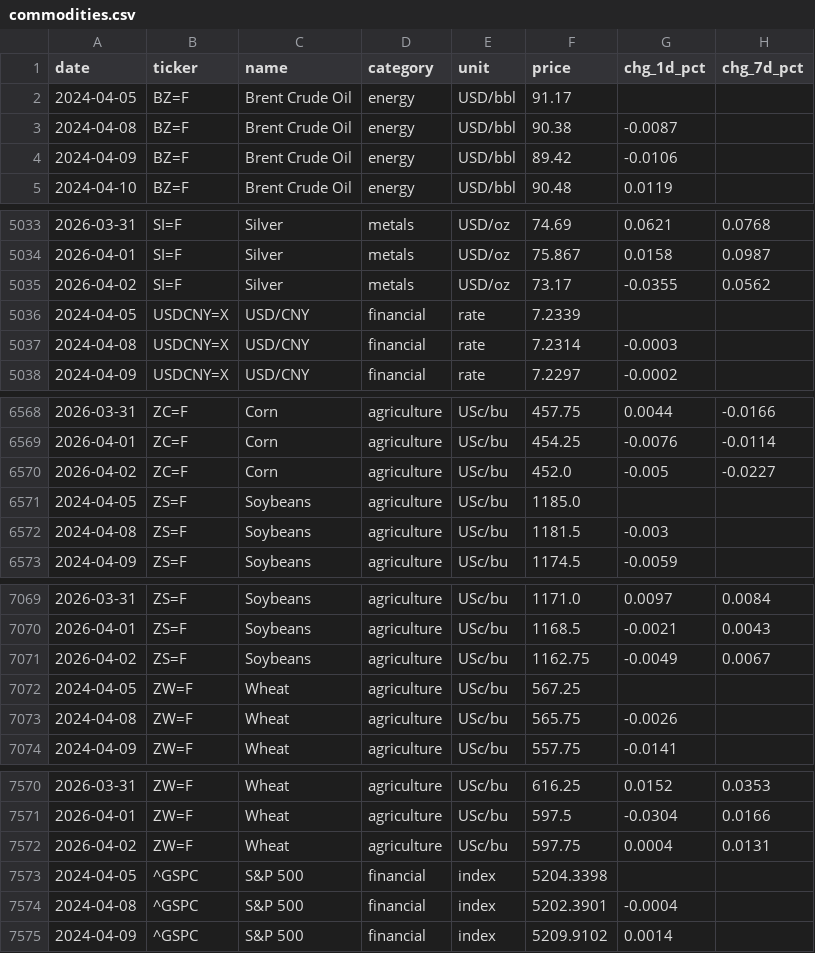
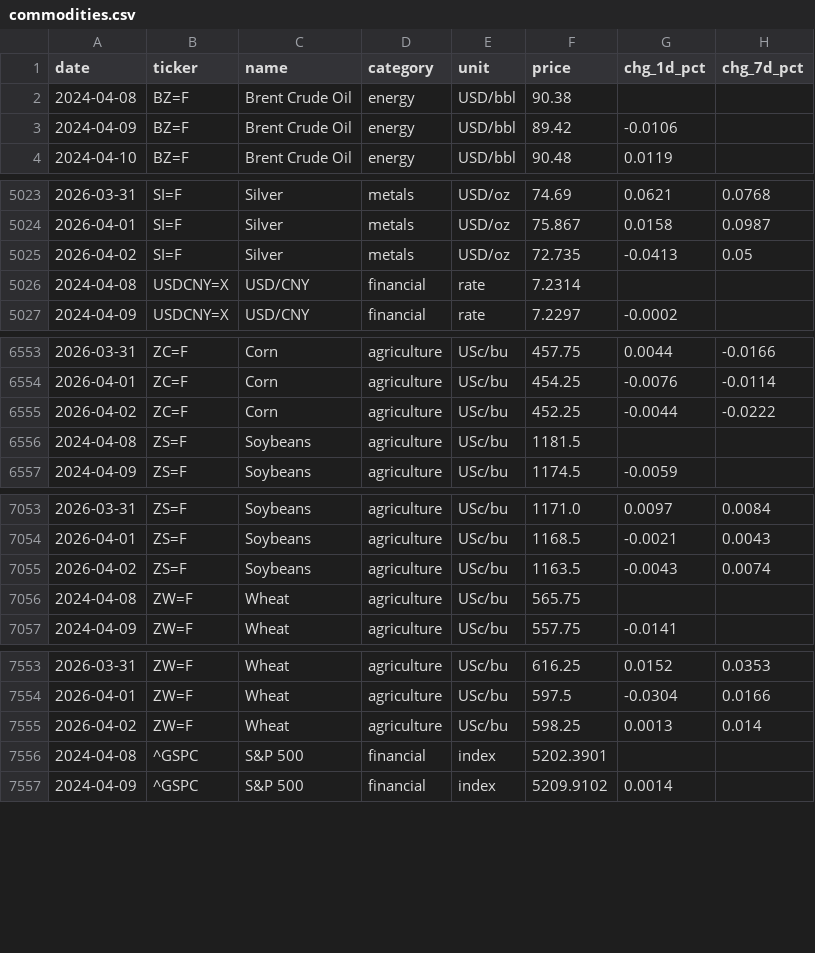
Before and after one commit to serkvay13/nerai-hub, a CSV file: commodities.csv, drawn as a sheet; only a part is shown, gaps mark what is left out; the diff covers the shown part only.

```diff
--- a/commodities.csv
+++ b/commodities.csv
@@ -1,4 +1,3 @@
 date,ticker,name,category,unit,price,chg_1d_pct,chg_7d_pct
-2024-04-05,BZ=F,Brent Crude Oil,energy,USD/bbl,91.17,,
-2024-04-08,BZ=F,Brent Crude Oil,energy,USD/bbl,90.38,-0.0087,
+2024-04-08,BZ=F,Brent Crude Oil,energy,USD/bbl,90.38,,
 2024-04-09,BZ=F,Brent Crude Oil,energy,USD/bbl,89.42,-0.0106,
@@ -5034,5 +5024,4 @@ date,ticker,name,category,unit,price,chg_1d_pct,chg_7d_pct
 2026-04-01,SI=F,Silver,metals,USD/oz,75.867,0.0158,0.0987
-2026-04-02,SI=F,Silver,metals,USD/oz,73.17,-0.0355,0.0562
-2024-04-05,USDCNY=X,USD/CNY,financial,rate,7.2339,,
-2024-04-08,USDCNY=X,USD/CNY,financial,rate,7.2314,-0.0003,
+2026-04-02,SI=F,Silver,metals,USD/oz,72.735,-0.0413,0.05
+2024-04-08,USDCNY=X,USD/CNY,financial,rate,7.2314,,
 2024-04-09,USDCNY=X,USD/CNY,financial,rate,7.2297,-0.0002,
@@ -6569,5 +6554,4 @@ date,ticker,name,category,unit,price,chg_1d_pct,chg_7d_pct
 2026-04-01,ZC=F,Corn,agriculture,USc/bu,454.25,-0.0076,-0.0114
-2026-04-02,ZC=F,Corn,agriculture,USc/bu,452.0,-0.005,-0.0227
-2024-04-05,ZS=F,Soybeans,agriculture,USc/bu,1185.0,,
-2024-04-08,ZS=F,Soybeans,agriculture,USc/bu,1181.5,-0.003,
+2026-04-02,ZC=F,Corn,agriculture,USc/bu,452.25,-0.0044,-0.0222
+2024-04-08,ZS=F,Soybeans,agriculture,USc/bu,1181.5,,
 2024-04-09,ZS=F,Soybeans,agriculture,USc/bu,1174.5,-0.0059,
@@ -7070,5 +7054,4 @@ date,ticker,name,category,unit,price,chg_1d_pct,chg_7d_pct
 2026-04-01,ZS=F,Soybeans,agriculture,USc/bu,1168.5,-0.0021,0.0043
-2026-04-02,ZS=F,Soybeans,agriculture,USc/bu,1162.75,-0.0049,0.0067
-2024-04-05,ZW=F,Wheat,agriculture,USc/bu,567.25,,
-2024-04-08,ZW=F,Wheat,agriculture,USc/bu,565.75,-0.0026,
+2026-04-02,ZS=F,Soybeans,agriculture,USc/bu,1163.5,-0.0043,0.0074
+2024-04-08,ZW=F,Wheat,agriculture,USc/bu,565.75,,
 2024-04-09,ZW=F,Wheat,agriculture,USc/bu,557.75,-0.0141,
@@ -7571,5 +7554,4 @@ date,ticker,name,category,unit,price,chg_1d_pct,chg_7d_pct
 2026-04-01,ZW=F,Wheat,agriculture,USc/bu,597.5,-0.0304,0.0166
-2026-04-02,ZW=F,Wheat,agriculture,USc/bu,597.75,0.0004,0.0131
-2024-04-05,^GSPC,S&P 500,financial,index,5204.3398,,
-2024-04-08,^GSPC,S&P 500,financial,index,5202.3901,-0.0004,
+2026-04-02,ZW=F,Wheat,agriculture,USc/bu,598.25,0.0013,0.014
+2024-04-08,^GSPC,S&P 500,financial,index,5202.3901,,
 2024-04-09,^GSPC,S&P 500,financial,index,5209.9102,0.0014,
```
Also changed, not shown: 15 removed rows and 55 edited cells elsewhere in this file, 1 other file.
